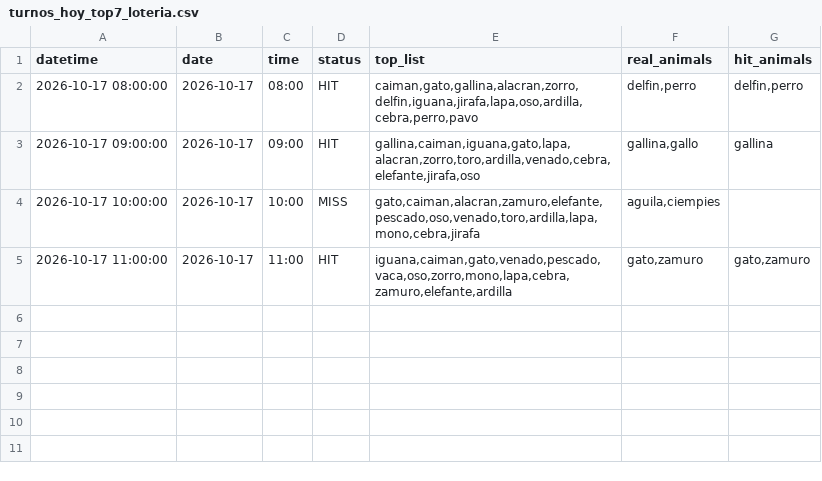
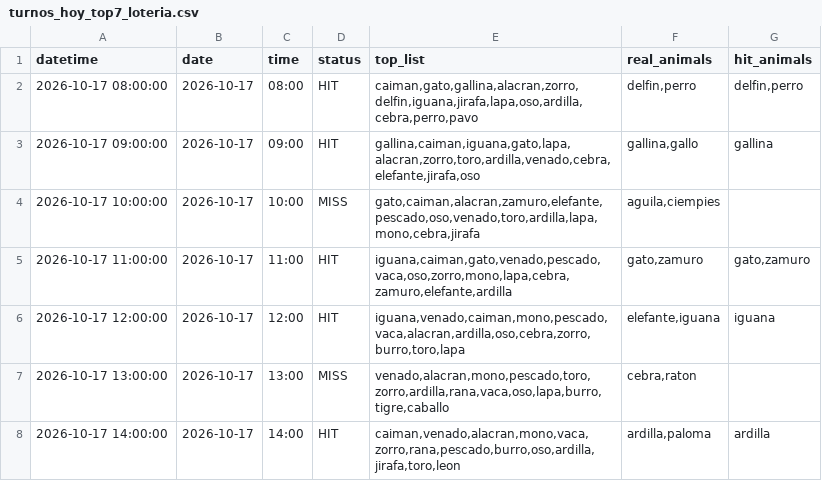
Before and after one commit to Juan571/testingprob, a CSV file: v7_output/turnos_hoy_top7_loteria.csv, drawn as a sheet.

```diff
--- a/v7_output/turnos_hoy_top7_loteria.csv
+++ b/v7_output/turnos_hoy_top7_loteria.csv
@@ -5 +5,4 @@
 2026-10-17 11:00:00,2026-10-17,11:00,HIT,"iguana,caiman,gato,venado,pescado,vaca,oso,zorro,mono,lapa,cebra,zamuro,elefante,ardilla","gato,zamuro","gato,zamuro"
+2026-10-17 12:00:00,2026-10-17,12:00,HIT,"iguana,venado,caiman,mono,pescado,vaca,alacran,ardilla,oso,cebra,zorro,burro,toro,lapa","elefante,iguana",iguana
+2026-10-17 13:00:00,2026-10-17,13:00,MISS,"venado,alacran,mono,pescado,toro,zorro,ardilla,rana,vaca,oso,lapa,burro,tigre,caballo","cebra,raton",
+2026-10-17 14:00:00,2026-10-17,14:00,HIT,"caiman,venado,alacran,mono,vaca,zorro,rana,pescado,burro,oso,ardilla,jirafa,toro,leon","ardilla,paloma",ardilla
```
Also changed, not shown: v7_output/backtest.csv, v7_output/patrones.csv, 4 other files.
